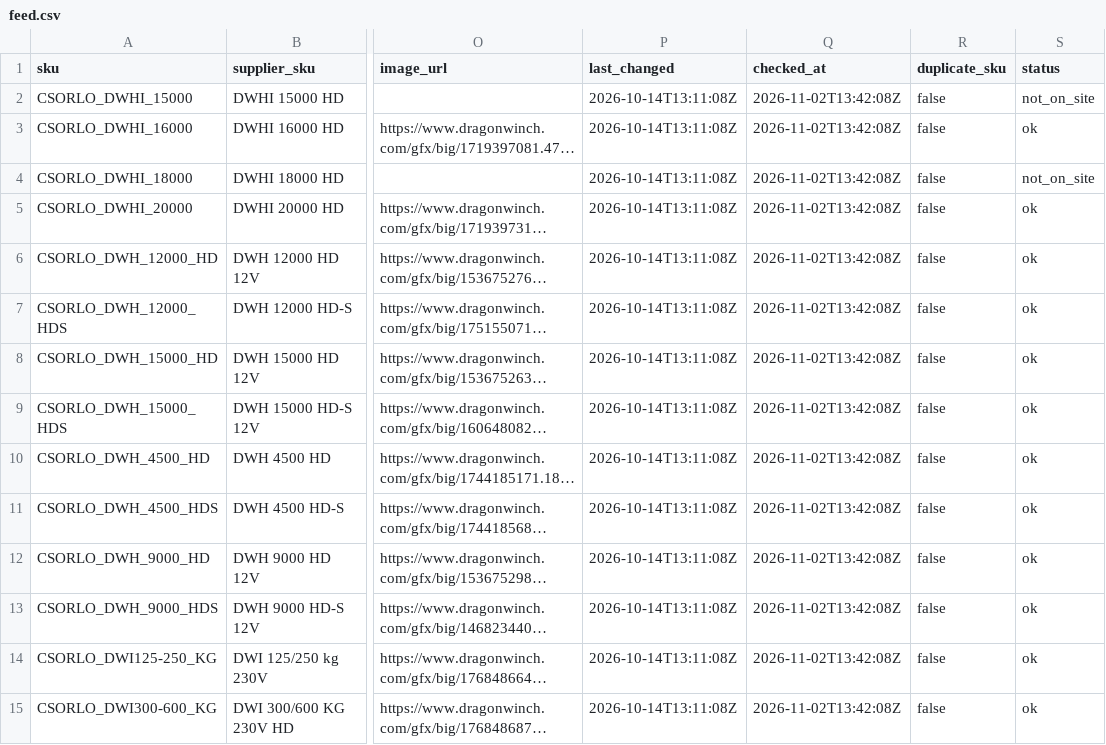
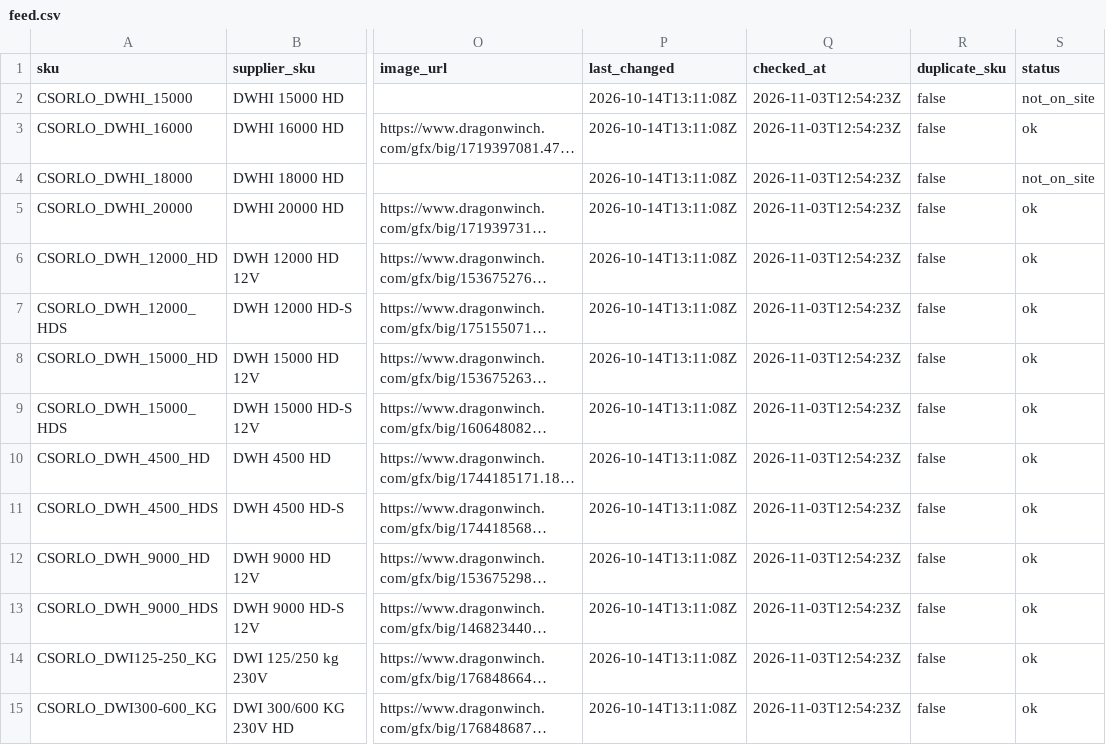
Before and after one commit to szabviktor-aligvarom/dragonwinch-feed, a CSV file: feed/feed.csv, drawn as a sheet; only a part is shown, gaps mark what is left out; long unchanged cells end in …; the diff covers the shown part only; the diff names each change by its address in the sheet, - before the commit and + after, or states it on an @@ line.

Commit message:
feed frissítés 2026-11-03T12:54Z

```diff
--- a/feed/feed.csv
+++ b/feed/feed.csv
-Q2:Q15 (checked_at): 2026-11-02T13:42:08Z
+Q2:Q15 (checked_at): 2026-11-03T12:54:23Z
```
Also changed, not shown: 28 edited cells elsewhere in this file, 1 other file.
